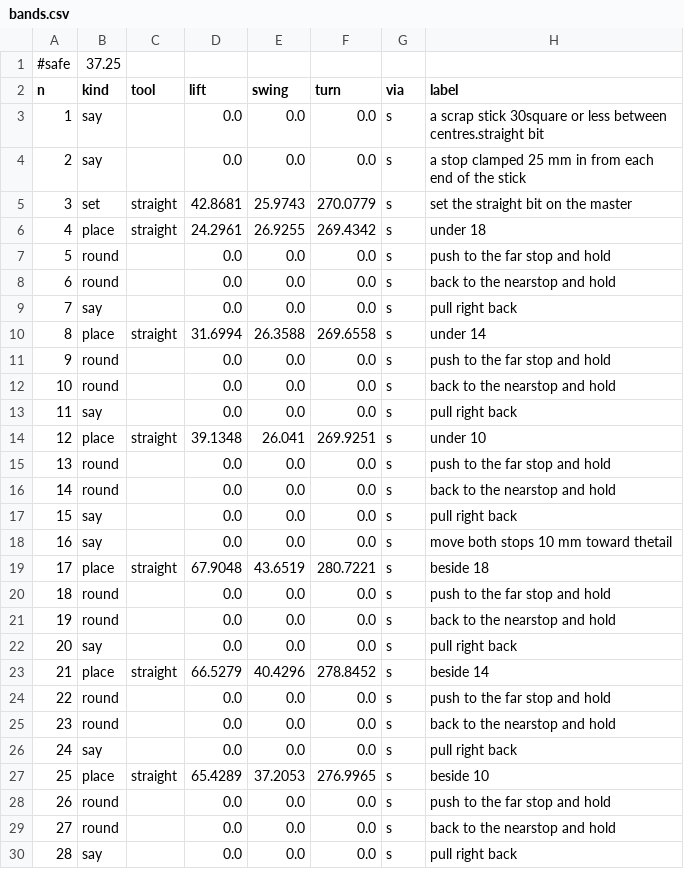
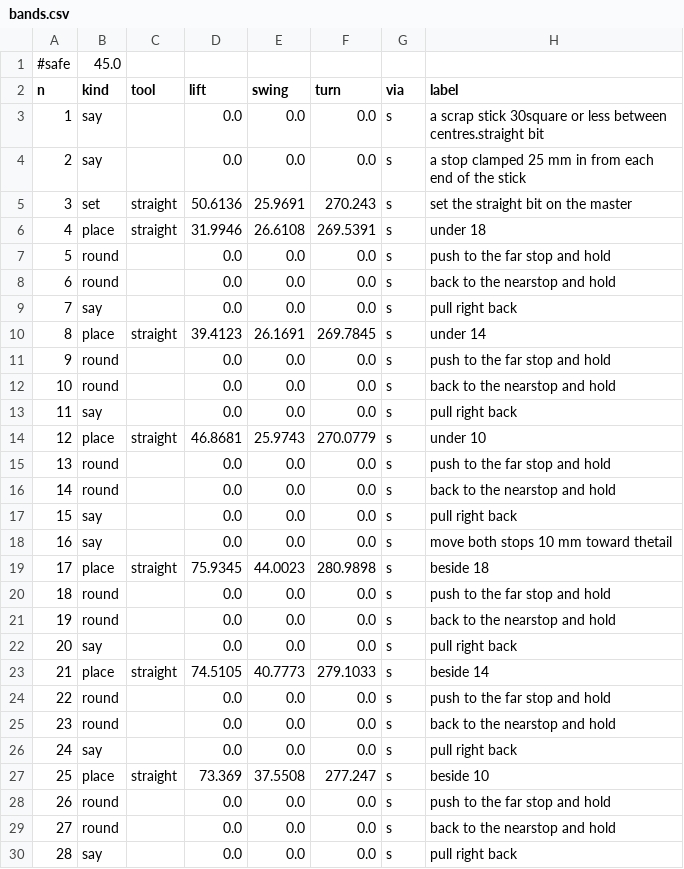
Before and after one commit to jcrigby/offkilter, a CSV file: examples/stick-sled/out/bands.csv, drawn as a sheet; only a part is shown.

```diff
--- a/examples/stick-sled/out/bands.csv
+++ b/examples/stick-sled/out/bands.csv
@@ -1,2 +1,2 @@
-#safe,37.25
+#safe,45.0
 n,kind,tool,lift,swing,turn,via,label
@@ -4,4 +4,4 @@ n,kind,tool,lift,swing,turn,via,label
 2,say,,0.0,0.0,0.0,s,a stop clamped  25 mm in from   each end of the stick
-3,set,straight,42.8681,25.9743,270.0779,s,set the straight bit on the master
-4,place,straight,24.2961,26.9255,269.4342,s,under 18
+3,set,straight,50.6136,25.9691,270.243,s,set the straight bit on the master
+4,place,straight,31.9946,26.6108,269.5391,s,under 18
 5,round,,0.0,0.0,0.0,s,push to the far stop and hold
@@ -9,3 +9,3 @@ n,kind,tool,lift,swing,turn,via,label
 7,say,,0.0,0.0,0.0,s,pull right back
-8,place,straight,31.6994,26.3588,269.6558,s,under 14
+8,place,straight,39.4123,26.1691,269.7845,s,under 14
 9,round,,0.0,0.0,0.0,s,push to the far stop and hold
@@ -13,3 +13,3 @@ n,kind,tool,lift,swing,turn,via,label
 11,say,,0.0,0.0,0.0,s,pull right back
-12,place,straight,39.1348,26.041,269.9251,s,under 10
+12,place,straight,46.8681,25.9743,270.0779,s,under 10
 13,round,,0.0,0.0,0.0,s,push to the far stop and hold
@@ -18,3 +18,3 @@ n,kind,tool,lift,swing,turn,via,label
 16,say,,0.0,0.0,0.0,s,move both stops 10 mm toward thetail
-17,place,straight,67.9048,43.6519,280.7221,s,beside 18
+17,place,straight,75.9345,44.0023,280.9898,s,beside 18
 18,round,,0.0,0.0,0.0,s,push to the far stop and hold
@@ -22,3 +22,3 @@ n,kind,tool,lift,swing,turn,via,label
 20,say,,0.0,0.0,0.0,s,pull right back
-21,place,straight,66.5279,40.4296,278.8452,s,beside 14
+21,place,straight,74.5105,40.7773,279.1033,s,beside 14
 22,round,,0.0,0.0,0.0,s,push to the far stop and hold
@@ -26,3 +26,3 @@ n,kind,tool,lift,swing,turn,via,label
 24,say,,0.0,0.0,0.0,s,pull right back
-25,place,straight,65.4289,37.2053,276.9965,s,beside 10
+25,place,straight,73.369,37.5508,277.247,s,beside 10
 26,round,,0.0,0.0,0.0,s,push to the far stop and hold
```
Also changed, not shown: examples/stick-sled/out/passes.csv, examples/stick-sled/out/probe.csv, 19 other files.
